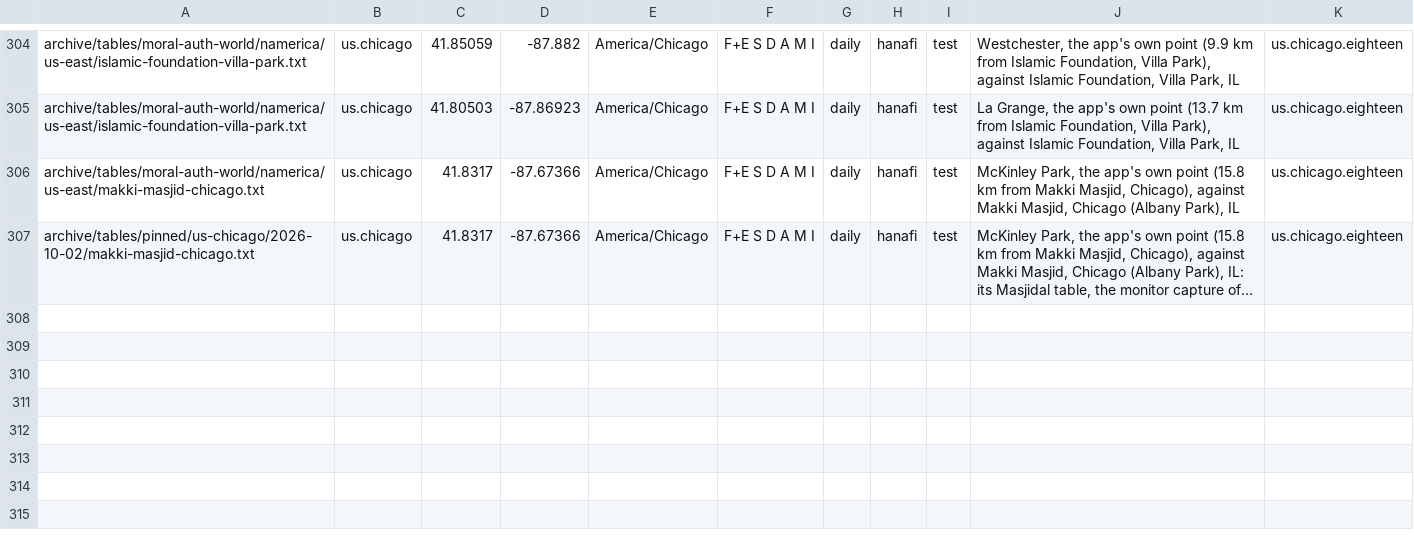
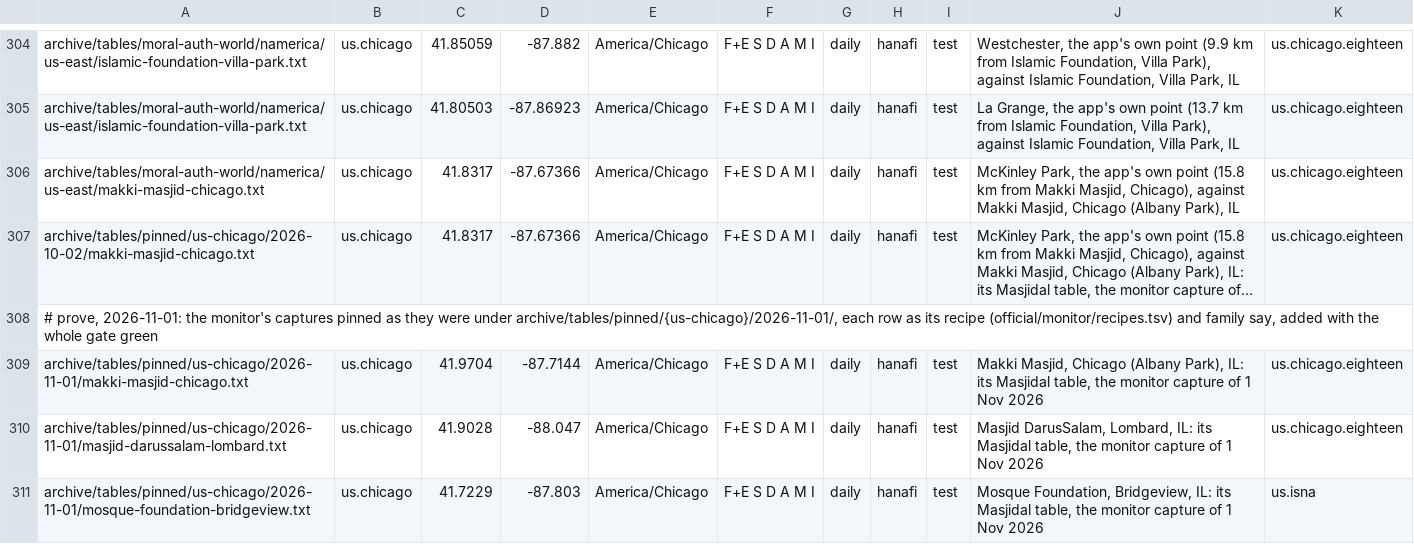
Before and after one commit to MohamedAbulgasem/Taqwa, a TSV file: tools/timetables/official/gate/us-chicago.tsv, drawn as a sheet; only a part is shown, gaps mark what is left out; long unchanged cells end in …; the diff names each change by its address in the sheet, - before the commit and + after, or states it on an @@ line.

```diff
--- a/tools/timetables/official/gate/us-chicago.tsv
+++ b/tools/timetables/official/gate/us-chicago.tsv
+row 308: # prove, 2026-11-01: the monitor's captures pinned as they were under archive/tables/pinned/{us-chicago}/2026-11-01/, each row as its recipe (official/monitor/recipes.tsv) and family say, added with the whole gate green
+row 309: archive/tables/pinned/us-chicago/2026-11-01/makki-masjid-chicago.txt | us.chicago | 41.9704 | -87.7144 | America/Chicago | F+E S D A M I | daily | hanafi | test | Makki Masjid, Chicago (Albany Park), IL: its Masjidal table, the monitor capture of 1 Nov 2026 | us.chicago.eighteen
+row 310: archive/tables/pinned/us-chicago/2026-11-01/masjid-darussalam-lombard.txt | us.chicago | 41.9028 | -88.047 | America/Chicago | F+E S D A M I | daily | hanafi | test | Masjid DarusSalam, Lombard, IL: its Masjidal table, the monitor capture of 1 Nov 2026 | us.chicago.eighteen
+row 311: archive/tables/pinned/us-chicago/2026-11-01/mosque-foundation-bridgeview.txt | us.chicago | 41.7229 | -87.803 | America/Chicago | F+E S D A M I | daily | hanafi | test | Mosque Foundation, Bridgeview, IL: its Masjidal table, the monitor capture of 1 Nov 2026 | us.isna
```
Also changed, not shown: tools/timetables/official/gate/eg-esa.tsv, tools/timetables/official/gate/my-jakim.tsv, 6 other files.
